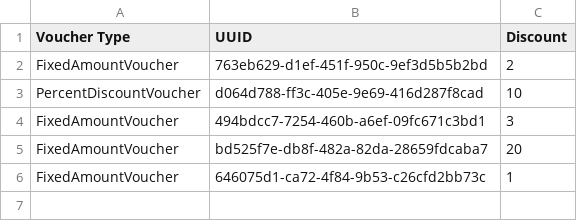
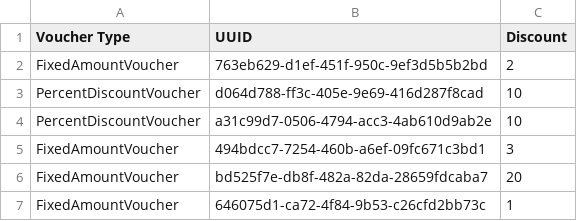
Before and after one commit to prgrms-be-devcourse/springboot-basic, a CSV file: voucher.csv, drawn as a sheet; the diff names each change by its address in the sheet, - before the commit and + after, or states it on an @@ line.

```diff
--- a/voucher.csv
+++ b/voucher.csv
+row 4: PercentDiscountVoucher | a31c99d7-0506-4794-acc3-4ab610d9ab2e | 10
```
Also changed, not shown: 1 other file.
